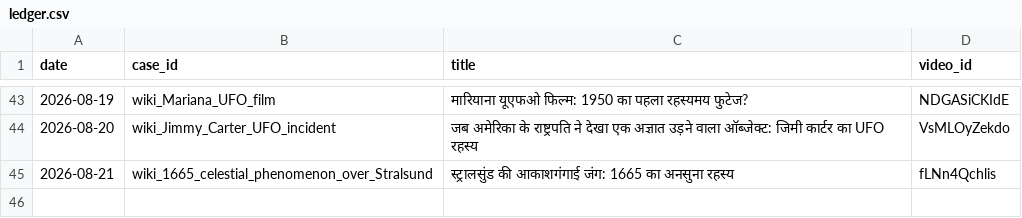
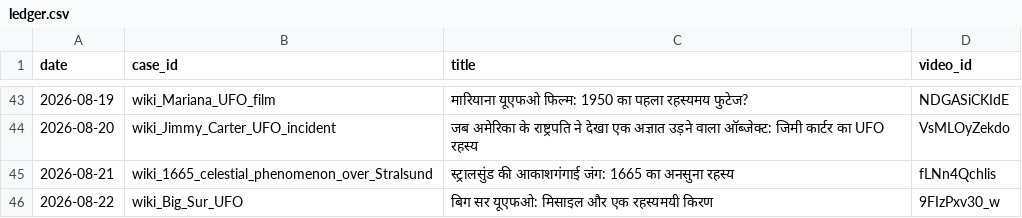
Before and after one commit to sainisourabh1-oss/ufo-channel, a CSV file: used/ledger.csv, drawn as a sheet; only a part is shown, gaps mark what is left out.

Commit message:
log video 9FIzPxv30_w

```diff
--- a/used/ledger.csv
+++ b/used/ledger.csv
@@ -45 +45,2 @@ date,case_id,title,video_id
 2026-08-21,wiki_1665_celestial_phenomenon_over_Stralsund,स्ट्रालसुंड की आकाशगंगाई जंग: 1665 का अनसुना रहस्य,fLNn4Qchlis
+2026-08-22,wiki_Big_Sur_UFO,बिग सर यूएफओ: मिसाइल और एक रहस्यमयी किरण,9FIzPxv30_w
```
